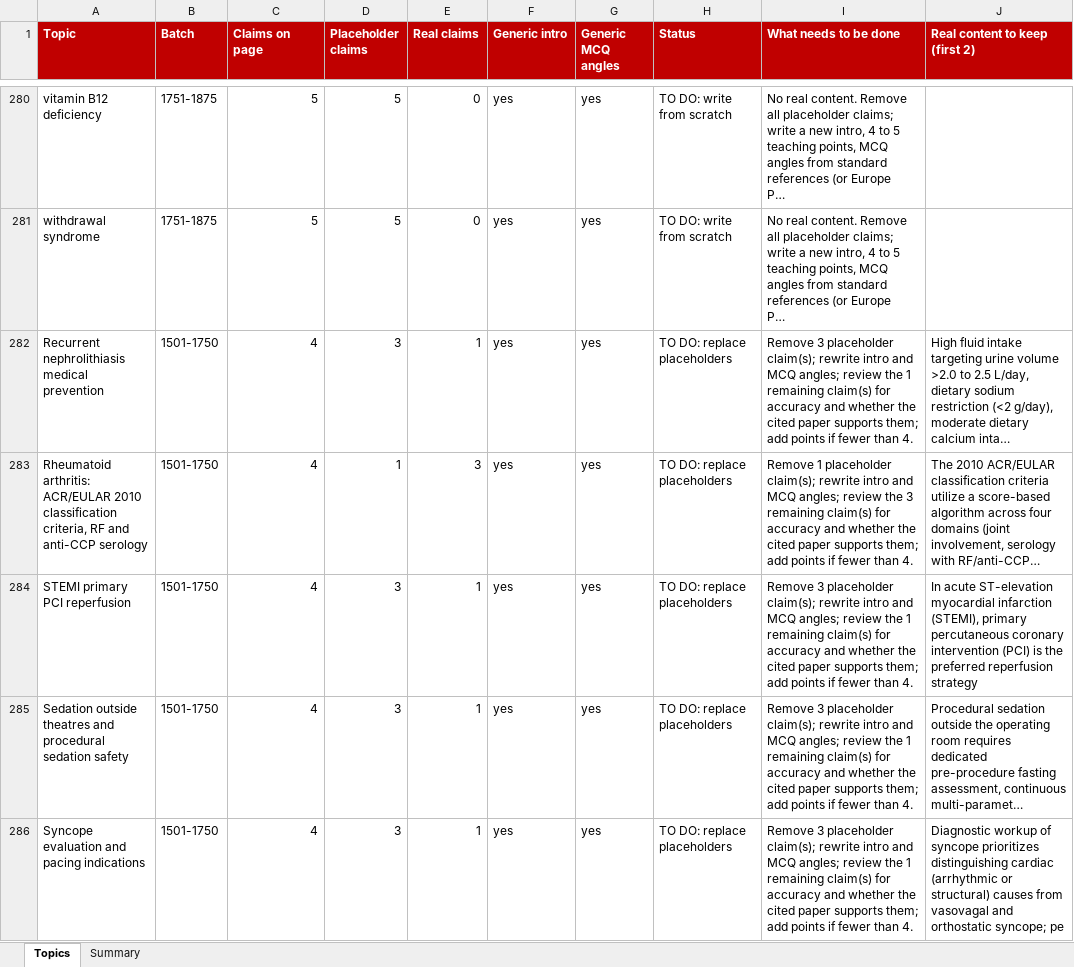
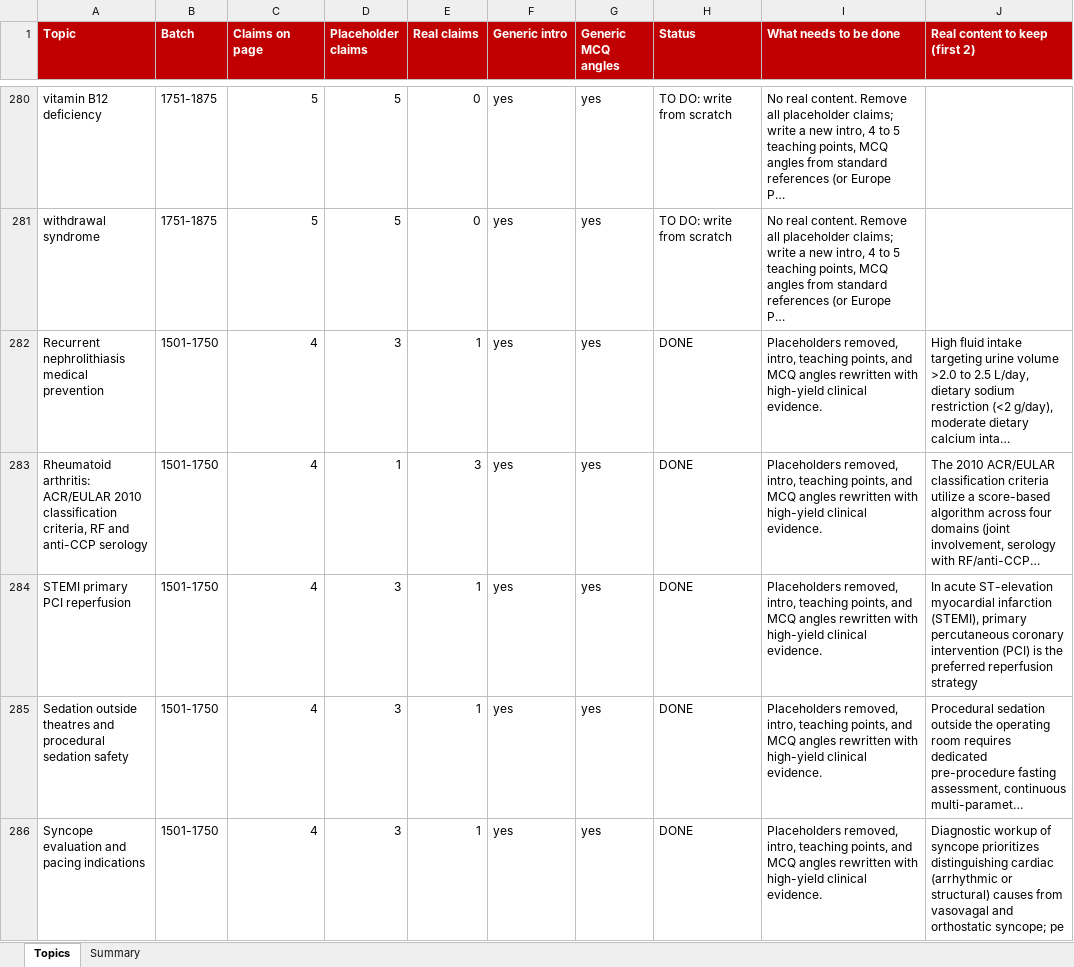
Before and after one commit to ansh0079/Med-research-analysis, an Excel workbook: topic-drafts/topics-373-placeholder-synopses.xlsx, sheet Topics, drawn as a sheet; only a part is shown, gaps mark what is left out; long unchanged cells end in …; values as stored, in another font and other column widths than the file's, no borders; the diff covers the shown part only; the diff names each change by its address in the sheet, - before the commit and + after, or states it on an @@ line.

Commit message:
fix(curriculum): remediate 18 placeholder topics with verified clinical evidence

```diff
--- a/topic-drafts/topics-373-placeholder-synopses.xlsx (sheet Topics)
+++ b/topic-drafts/topics-373-placeholder-synopses.xlsx (sheet Topics)
-H282:H286 (Status): TO DO: replace placeholders
+H282:H286 (Status): DONE
-I282 (What needs to be done): Remove 3 placeholder claim(s); rewrite intro and MCQ angles; review the 1 remaining claim(s) for accuracy and whether the cited paper supports them; add points if fewer than 4.
+I282 (What needs to be done): Placeholders removed, intro, teaching points, and MCQ angles rewritten with high-yield clinical evidence.
-I283 (What needs to be done): Remove 1 placeholder claim(s); rewrite intro and MCQ angles; review the 3 remaining claim(s) for accuracy and whether the cited paper supports them; add points if fewer than 4.
+I283 (What needs to be done): Placeholders removed, intro, teaching points, and MCQ angles rewritten with high-yield clinical evidence.
-I284:I286 (What needs to be done): Remove 3 placeholder claim(s); rewrite intro and MCQ angles; review the 1 remaining claim(s) for accuracy and whether the cited paper supports them; add points if fewer than 4.
+I284:I286 (What needs to be done): Placeholders removed, intro, teaching points, and MCQ angles rewritten with high-yield clinical evidence.
```
Also changed, not shown: 26 edited cells elsewhere in this sheet, 6 other files.
